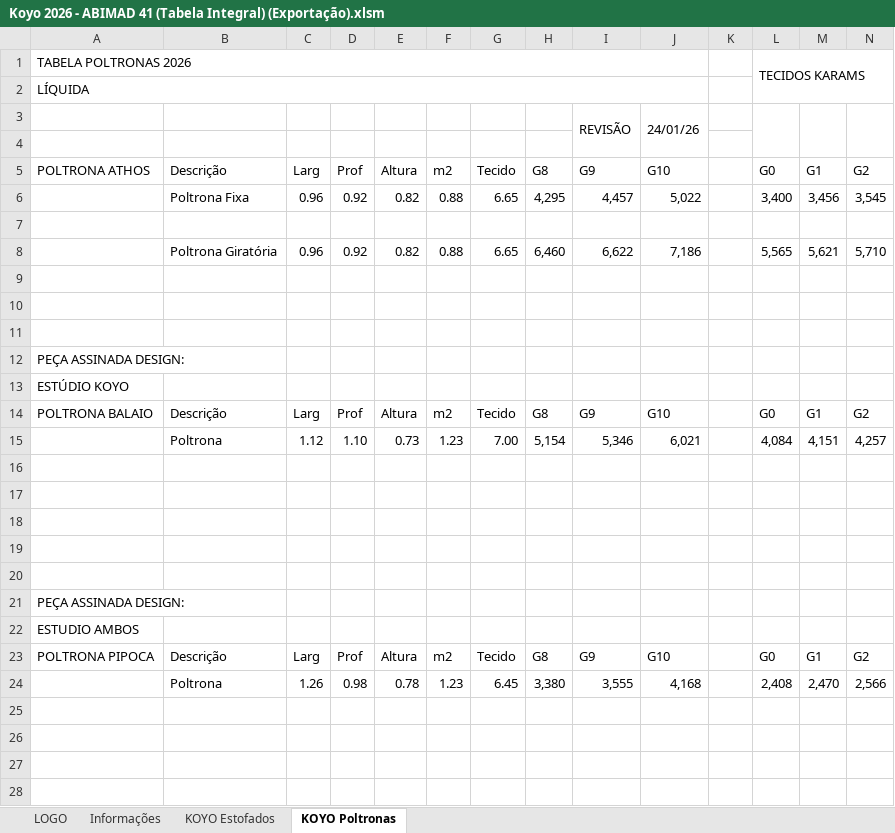
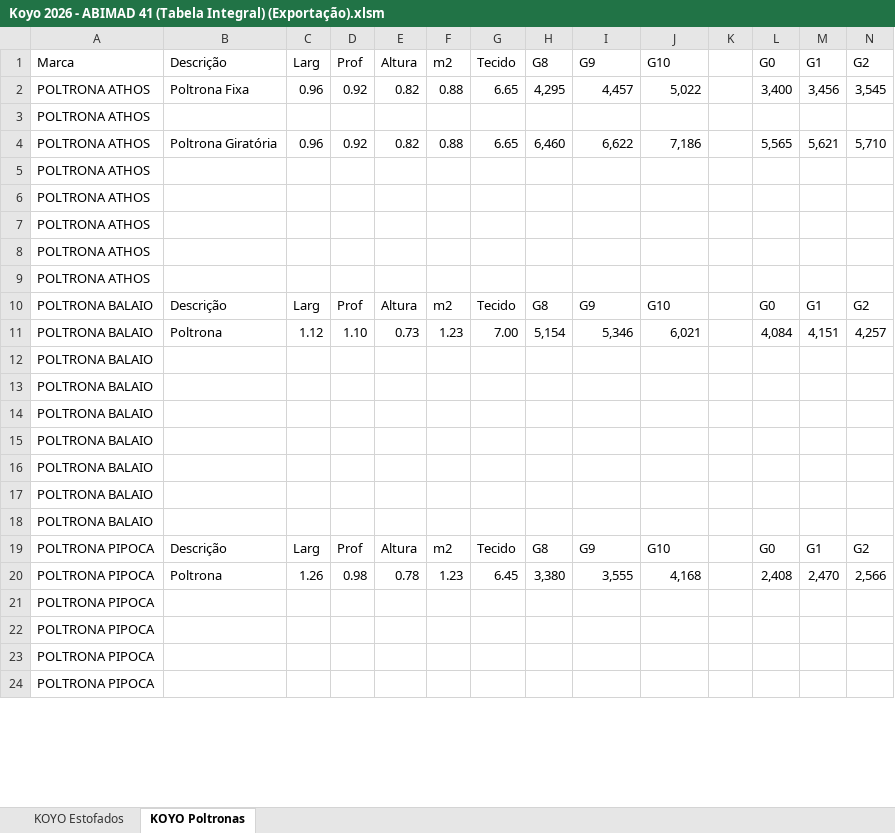
Before and after one commit to karams-pi/pi-web, an Excel workbook: Docs/Koyo 2026 - ABIMAD 41 (Tabela Integral) (Exportação).xlsm, sheet KOYO Poltronas, drawn as a sheet; only a part is shown; values as stored, in another font and other column widths than the file's, no cell formats; charts and pictures and conditional formats not drawn; removed rows and columns are numbered as before the commit, all else as after; rows hold the shown columns only; the diff covers the shown part only; the diff names each change by its address in the sheet, - before the commit and + after, or states it on an @@ line.

```diff
--- a/Docs/Koyo 2026 - ABIMAD 41 (Tabela Integral) (Exportação).xlsm (sheet KOYO Poltronas)
+++ b/Docs/Koyo 2026 - ABIMAD 41 (Tabela Integral) (Exportação).xlsm (sheet KOYO Poltronas)
-sheet tab: LOGO
-sheet tab: Informações
-row 1: TABELA POLTRONAS 2026 |  |  |  |  |  |  |  |  |  |  | TECIDOS KARAMS
-row 2: LÍQUIDA
-row 3:  |  |  |  |  |  |  |  | REVISÃO | 24/01/26
-row 4: (empty)
-A1: POLTRONA ATHOS
+A1: Marca
-A2:A7: (empty)
+A2:A7: POLTRONA ATHOS
-A8: PEÇA ASSINADA DESIGN:
+A8: POLTRONA ATHOS
-A9: ESTÚDIO KOYO
+A9: POLTRONA ATHOS
-A11:A16: (empty)
+A11:A16: POLTRONA BALAIO
-A17: PEÇA ASSINADA DESIGN:
+A17: POLTRONA BALAIO
-A18: ESTUDIO AMBOS
+A18: POLTRONA BALAIO
-A20:A24: (empty)
+A20:A24: POLTRONA PIPOCA
```
Also changed, not shown: 1 added row, 1 removed row and 26 edited cells elsewhere in this sheet, sheet KOYO Estofados, cell formats, charts or pictures, 11 other files.
